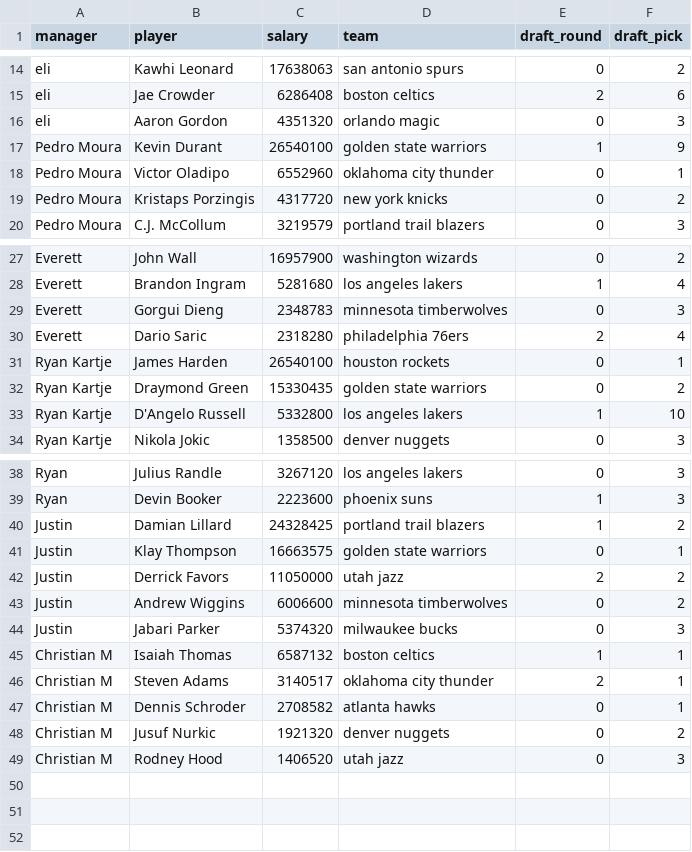
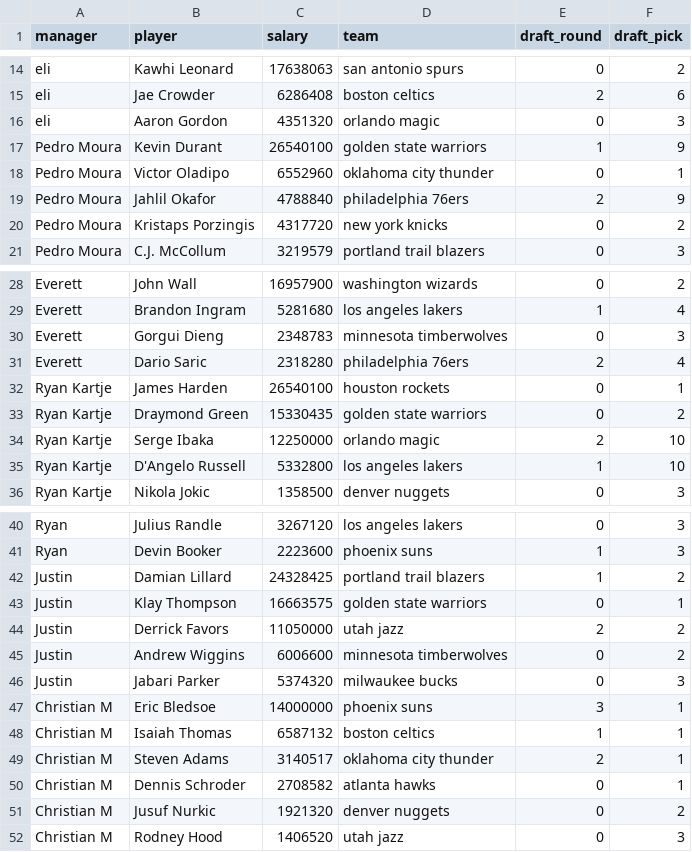
Before and after one commit to ryanvmenezes/cutthecheck, a CSV file: rosters/management/commands/league_draft.csv, drawn as a sheet; only a part is shown, gaps mark what is left out; the diff names each change by its address in the sheet, - before the commit and + after, or states it on an @@ line.

Commit message:
auto committing rosters

```diff
--- a/rosters/management/commands/league_draft.csv
+++ b/rosters/management/commands/league_draft.csv
+row 19: Pedro Moura | Jahlil Okafor | 4788840 | philadelphia 76ers | 2 | 9
+row 34: Ryan Kartje | Serge Ibaka | 12250000 | orlando magic | 2 | 10
+row 47: Christian M | Eric Bledsoe | 14000000 | phoenix suns | 3 | 1
```
